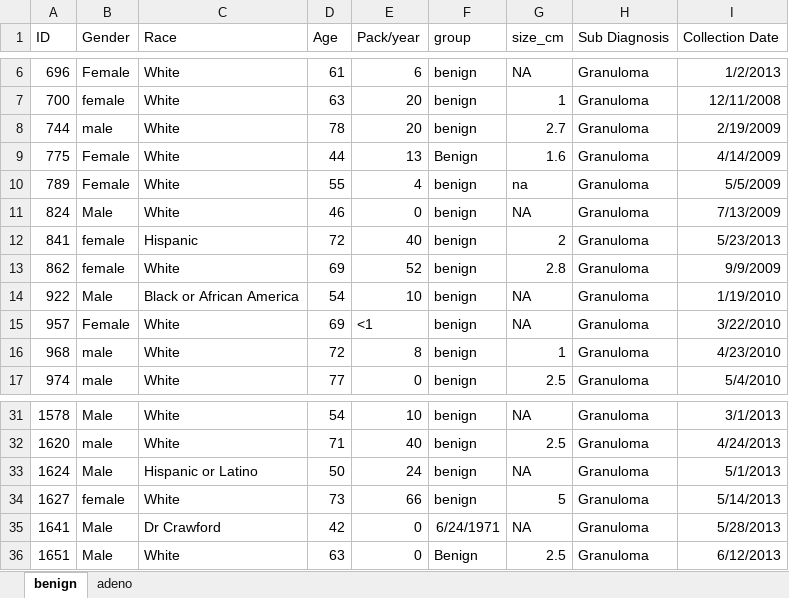
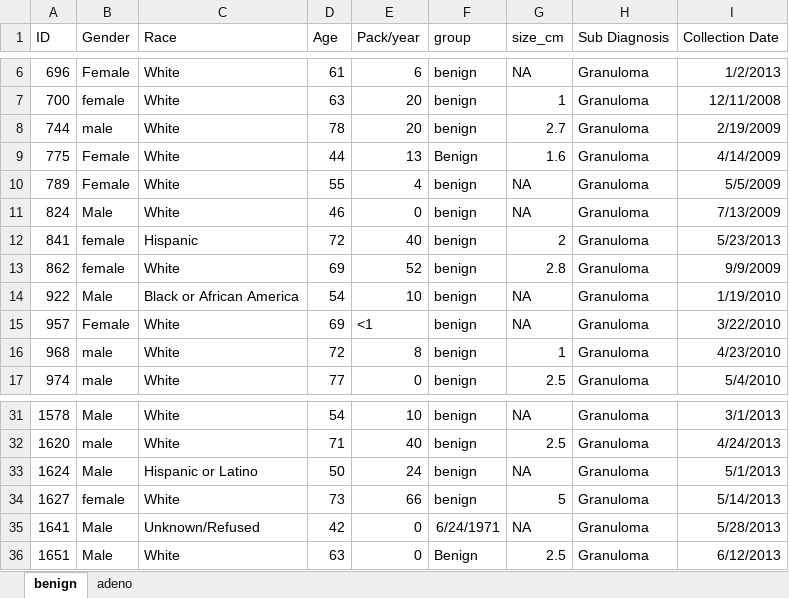
Before and after one commit to ChaojieZhang-cz/BuffyCoatTranscriptome, an Excel workbook: data_project2_demographics.xlsx, sheet benign, drawn as a sheet; only a part is shown, gaps mark what is left out; values as stored, in another font and other column widths than the file's, no borders; the diff names each change by its address in the sheet, - before the commit and + after, or states it on an @@ line.

```diff
--- a/data_project2_demographics.xlsx (sheet benign)
+++ b/data_project2_demographics.xlsx (sheet benign)
-G10 (size_cm): na
+G10 (size_cm): NA
-C35 (Race): Dr Crawford
+C35 (Race): Unknown/Refused
```
Also changed, not shown: 4 other files.
